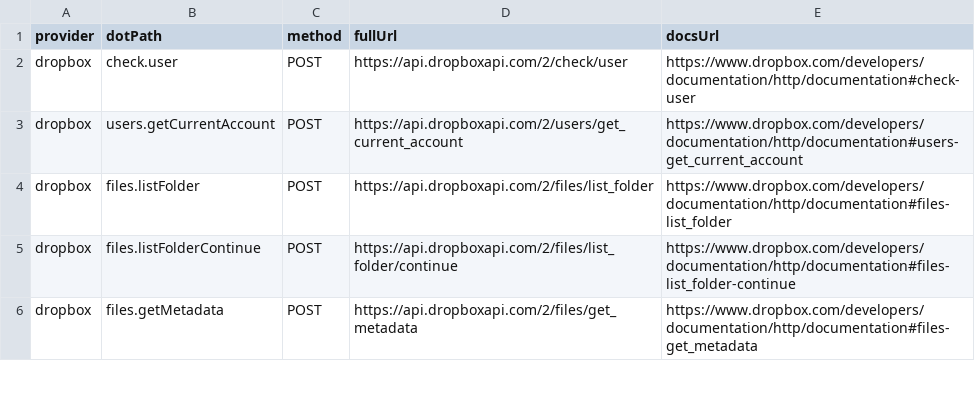
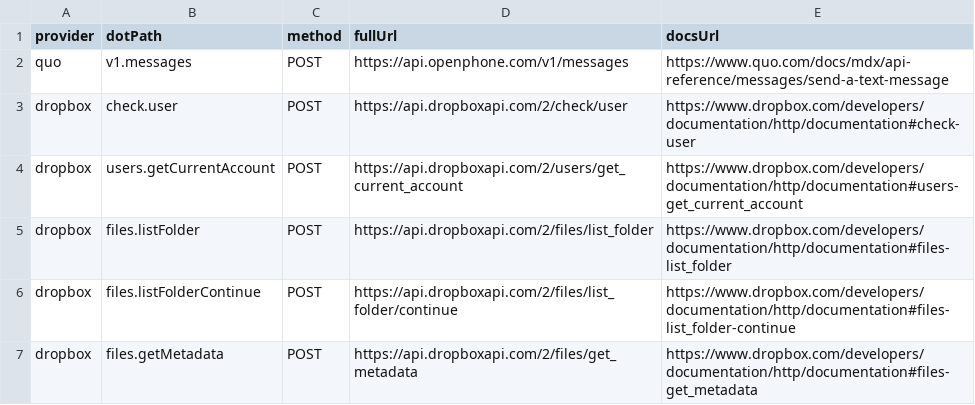
Before and after one commit to justintanner/apicity, a TSV file: scripts/endpoint-docs.tsv, drawn as a sheet; only a part is shown.

Commit message:
feat(quo): register provider across tooling

```diff
--- a/scripts/endpoint-docs.tsv
+++ b/scripts/endpoint-docs.tsv
@@ -1,2 +1,3 @@
 provider	dotPath	method	fullUrl	docsUrl
+quo	v1.messages	POST	https://api.openphone.com/v1/messages	https://www.quo.com/docs/mdx/api-reference/messages/send-a-text-message
 dropbox	check.user	POST	https://api.dropboxapi.com/2/check/user	https://www.dropbox.com/developers/documentation/http/documentation#check-user
```
Also changed, not shown: 12 other files.
